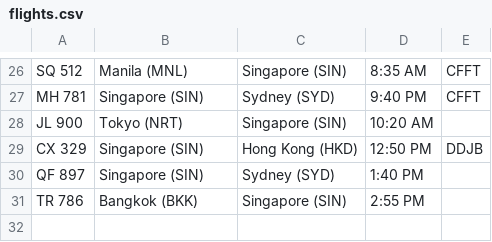
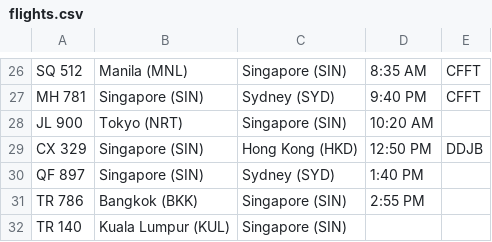
Before and after one commit to LT-YX/S10267226_PRG2Assignment, a CSV file: S10267226_PRG2Assignment/S10267226_PRG2Assignment/bin/Debug/net8.0/flights.csv, drawn as a sheet; only a part is shown, gaps mark what is left out.

```diff
--- a/S10267226_PRG2Assignment/S10267226_PRG2Assignment/bin/Debug/net8.0/flights.csv
+++ b/S10267226_PRG2Assignment/S10267226_PRG2Assignment/bin/Debug/net8.0/flights.csv
@@ -31 +31,2 @@ QF 897,Singapore (SIN),Sydney (SYD),1:40 PM,
 TR 786,Bangkok (BKK),Singapore (SIN),2:55 PM,
+TR 140,Kuala Lumpur (KUL),Singapore (SIN),,
```
Also changed, not shown: 12 other files.
